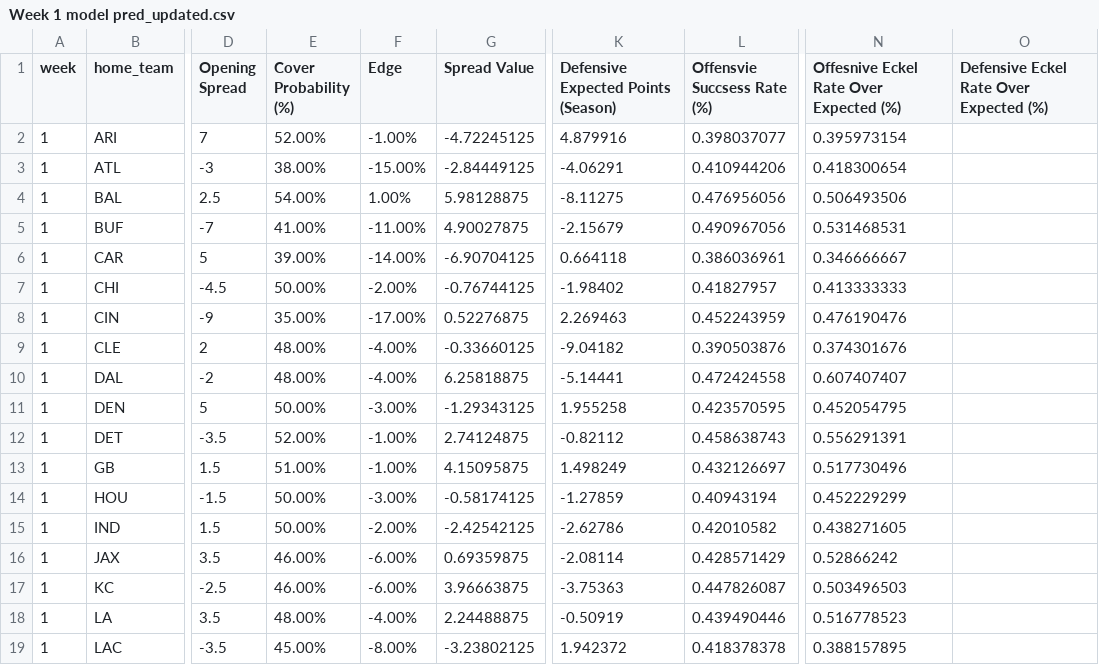
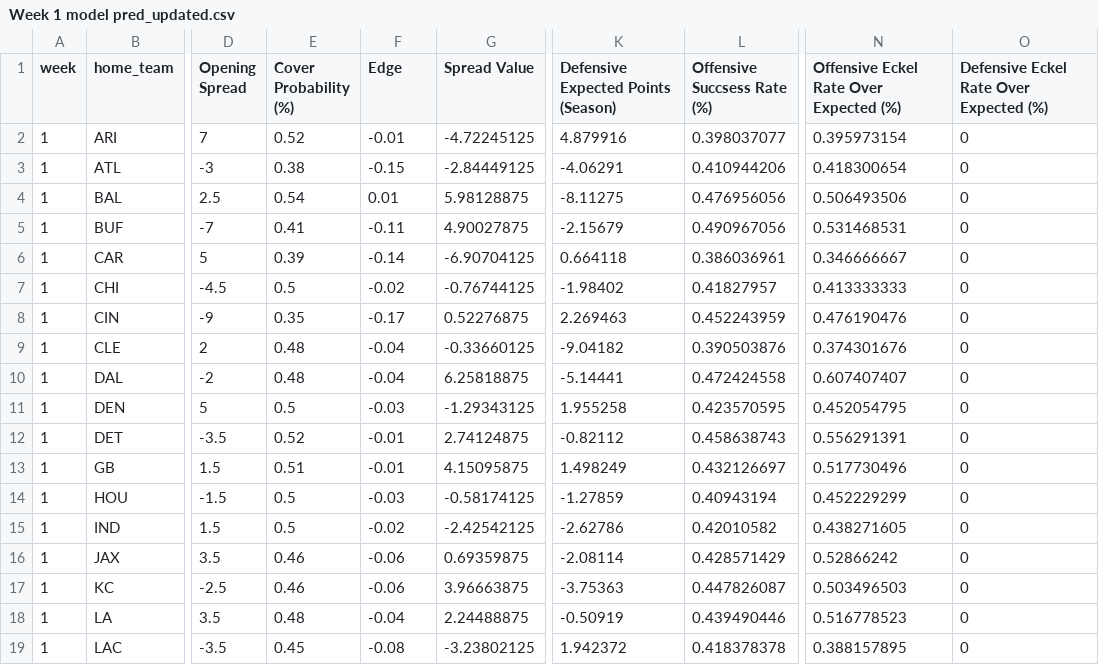
Before and after one commit to trashduty/trash-schedule, a CSV file: Week 1 model pred_updated.csv, drawn as a sheet; only a part is shown, gaps mark what is left out; the diff covers the shown part only; the diff names each change by its address in the sheet, - before the commit and + after, or states it on an @@ line.

Commit message:
Add files via upload

```diff
--- a/Week 1 model pred_updated.csv
+++ b/Week 1 model pred_updated.csv
-L1: Offensvie Succsess Rate (%)
+L1: Offensive Succsess Rate (%)
-N1: Offesnive Eckel Rate Over Expected (%)
+N1: Offensive Eckel Rate Over Expected (%)
-E2 (Cover Probability (%)): 52.00%
+E2 (Cover Probability (%)): 0.52
-F2 (Edge): -1.00%
+F2 (Edge): -0.01
-O2:O19: (empty)
+O2:O19: 0
-E3 (Cover Probability (%)): 38.00%
+E3 (Cover Probability (%)): 0.38
-F3 (Edge): -15.00%
+F3 (Edge): -0.15
-E4 (Cover Probability (%)): 54.00%
+E4 (Cover Probability (%)): 0.54
-F4 (Edge): 1.00%
+F4 (Edge): 0.01
-E5 (Cover Probability (%)): 41.00%
+E5 (Cover Probability (%)): 0.41
-F5 (Edge): -11.00%
+F5 (Edge): -0.11
-E6 (Cover Probability (%)): 39.00%
+E6 (Cover Probability (%)): 0.39
-F6 (Edge): -14.00%
+F6 (Edge): -0.14
-E7 (Cover Probability (%)): 50.00%
+E7 (Cover Probability (%)): 0.5
-F7 (Edge): -2.00%
+F7 (Edge): -0.02
-E8 (Cover Probability (%)): 35.00%
+E8 (Cover Probability (%)): 0.35
-F8 (Edge): -17.00%
+F8 (Edge): -0.17
-E9:E10 (Cover Probability (%)): 48.00%
+E9:E10 (Cover Probability (%)): 0.48
-F9:F10 (Edge): -4.00%
+F9:F10 (Edge): -0.04
-E11 (Cover Probability (%)): 50.00%
+E11 (Cover Probability (%)): 0.5
-F11 (Edge): -3.00%
+F11 (Edge): -0.03
-E12 (Cover Probability (%)): 52.00%
+E12 (Cover Probability (%)): 0.52
-F12:F13 (Edge): -1.00%
+F12:F13 (Edge): -0.01
-E13 (Cover Probability (%)): 51.00%
+E13 (Cover Probability (%)): 0.51
-E14:E15 (Cover Probability (%)): 50.00%
+E14:E15 (Cover Probability (%)): 0.5
-F14 (Edge): -3.00%
+F14 (Edge): -0.03
-F15 (Edge): -2.00%
+F15 (Edge): -0.02
-E16:E17 (Cover Probability (%)): 46.00%
+E16:E17 (Cover Probability (%)): 0.46
-F16:F17 (Edge): -6.00%
+F16:F17 (Edge): -0.06
-E18 (Cover Probability (%)): 48.00%
+E18 (Cover Probability (%)): 0.48
-F18 (Edge): -4.00%
+F18 (Edge): -0.04
-E19 (Cover Probability (%)): 45.00%
+E19 (Cover Probability (%)): 0.45
-F19 (Edge): -8.00%
+F19 (Edge): -0.08
```
Also changed, not shown: 42 edited cells elsewhere in this file.
